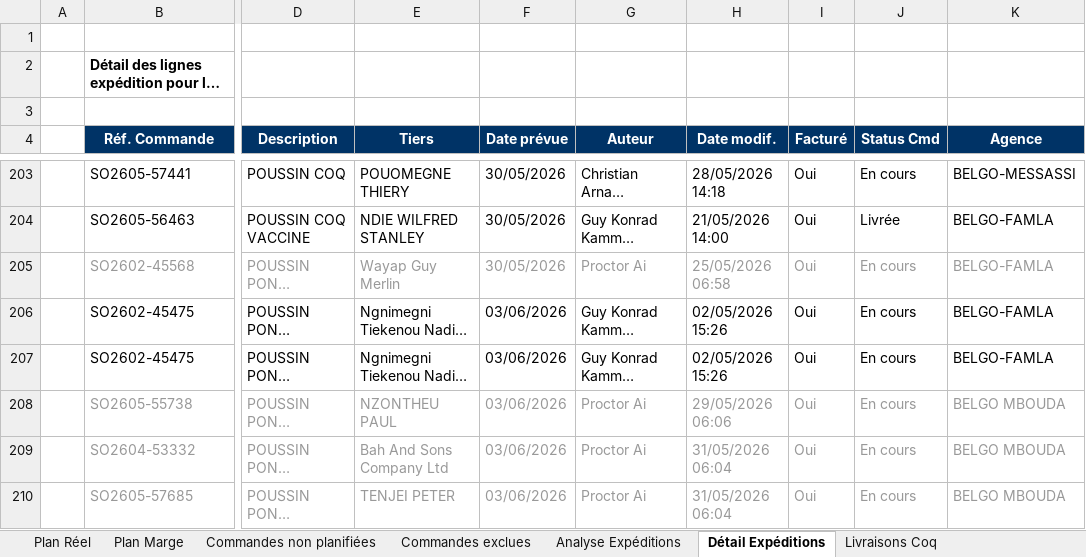
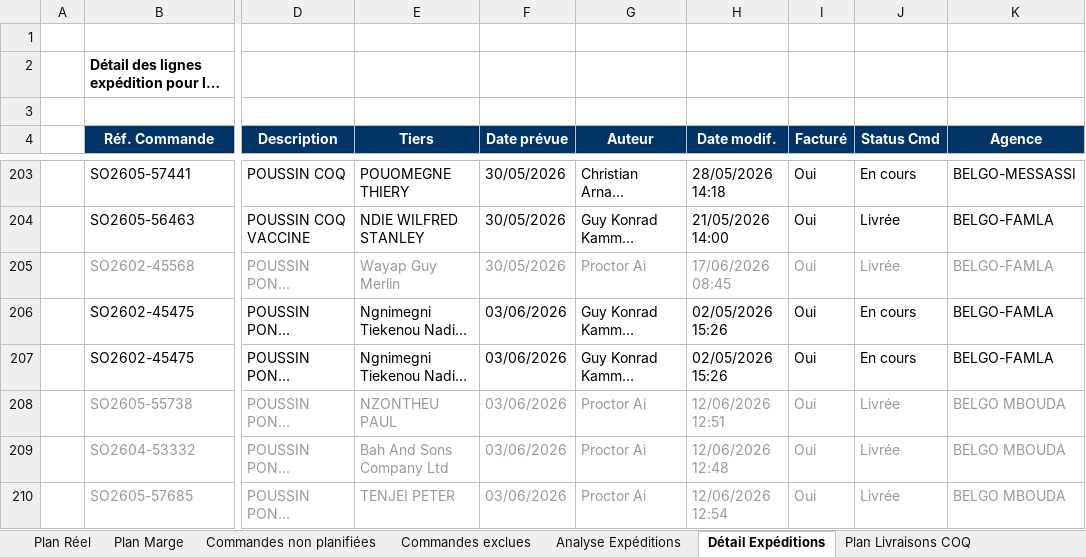
Before and after one commit to frwil/data-analysis, an Excel workbook: Prog poussin/Popo/output/Plan_Livraisons_BELGO_Ponte.xlsx, sheet Détail Expéditions, drawn as a sheet; only a part is shown, gaps mark what is left out; long unchanged cells end in …; values as stored, in another font and other column widths than the file's, no borders; the diff covers the shown part only; the diff names each change by its address in the sheet, - before the commit and + after, or states it on an @@ line.

Commit message:
@ v20: Plan final 24/06–30/06 — 90 550 PONTE planifiés
§12: +SO2604-52536 +SO2601-42254 (Déjà livrée)
§14: +SO2606-59141 (25/06), SO2602-46160 PONTE conservée 24/06
COQ: exclusion spécifique SO2602-46160 (COQ livré), COQ suit Plan Réel
Inventaires ÉCHUE: Ouest (197 400), Littoral (63 900), Centre (86 700)
@

```diff
--- a/Prog poussin/Popo/output/Plan_Livraisons_BELGO_Ponte.xlsx (sheet Détail Expéditions)
+++ b/Prog poussin/Popo/output/Plan_Livraisons_BELGO_Ponte.xlsx (sheet Détail Expéditions)
-sheet tab: Livraisons Coq
+sheet tab: Plan Livraisons COQ
-H205 (Date modif.): 25/05/2026 06:58
+H205 (Date modif.): 17/06/2026 08:45
-J205 (Status Cmd): En cours
+J205 (Status Cmd): Livrée
-H208 (Date modif.): 29/05/2026 06:06
+H208 (Date modif.): 12/06/2026 12:51
-J208:J210 (Status Cmd): En cours
+J208:J210 (Status Cmd): Livrée
-H209 (Date modif.): 31/05/2026 06:04
+H209 (Date modif.): 12/06/2026 12:48
-H210 (Date modif.): 31/05/2026 06:04
+H210 (Date modif.): 12/06/2026 12:54
```
Also changed, not shown: 41 added rows, 1 removed row and 12 edited cells elsewhere in this sheet, sheet Plan Marge, sheet Commandes non planifiées, sheet Plan Livraisons COQ, sheet Analyse Expéditions, sheet Plan Réel, sheet Commandes exclues, 1 more sheet, 5 other files.
